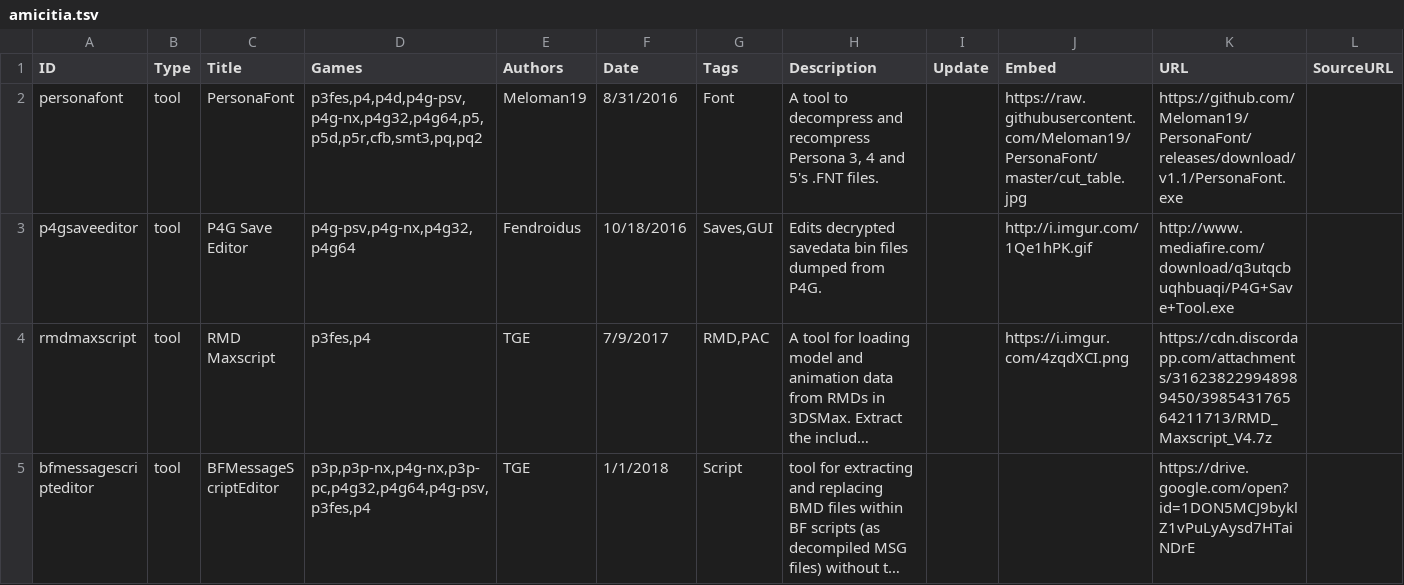
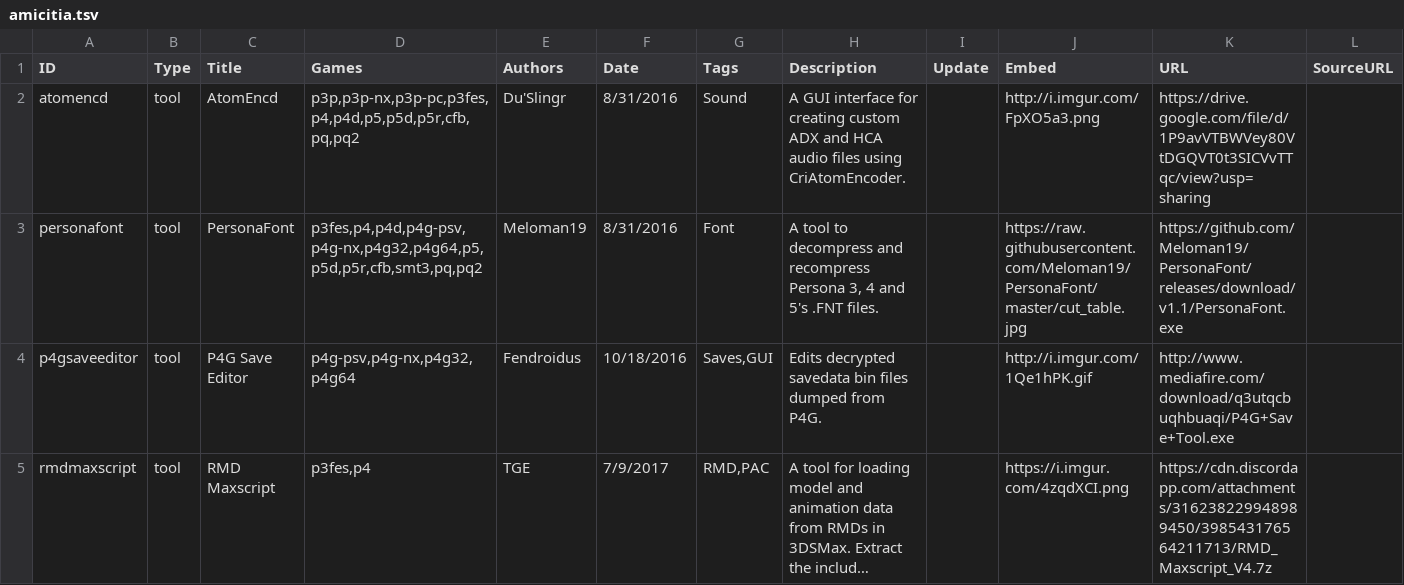
Before and after one commit to MirayXS/ShrineFox.com, a TSV file: ShrineFox.com/App_Data/amicitia.tsv, drawn as a sheet; only a part is shown; the shorter side is filled out with more unchanged rows; long unchanged cells end in ….

```diff
--- a/ShrineFox.com/App_Data/amicitia.tsv
+++ b/ShrineFox.com/App_Data/amicitia.tsv
@@ -1,2 +1,3 @@
 ID	Type	Title	Games	Authors	Date	Tags	Description	Update	Embed	URL	SourceURL
+atomencd	tool	AtomEncd	p3p,p3p-nx,p3p-pc,p3fes,p4,p4d,p5,p5d,p5r,cfb,pq,pq2	Du'Slingr	8/31/2016	Sound	A GUI interface for creating custom ADX and HCA audio files using CriAtomEncoder.		http://i.imgur.com/FpXO5a3.png	https://drive.google.com/file/d/1P9avVTBWVey80VtDGQVT0t3SICVvTTqc/view?usp=sharing	
 personafont	tool	PersonaFont	p3fes,p4,p4d,p4g-psv,p4g-nx,p4g32,p4g64,p5,p5d,p5r,cfb,smt3,pq,pq2	Meloman19	8/31/2016	Font	A tool to decompress and recompress Persona 3, 4 and 5's .FNT files.		https://raw.githubusercontent.com/Meloman19/PersonaFont/master/cut_table.jpg	https://github.com/Meloman19/PersonaFont/releases/download/v1.1/PersonaFont.exe	
```
Also changed, not shown: 12 other files.
